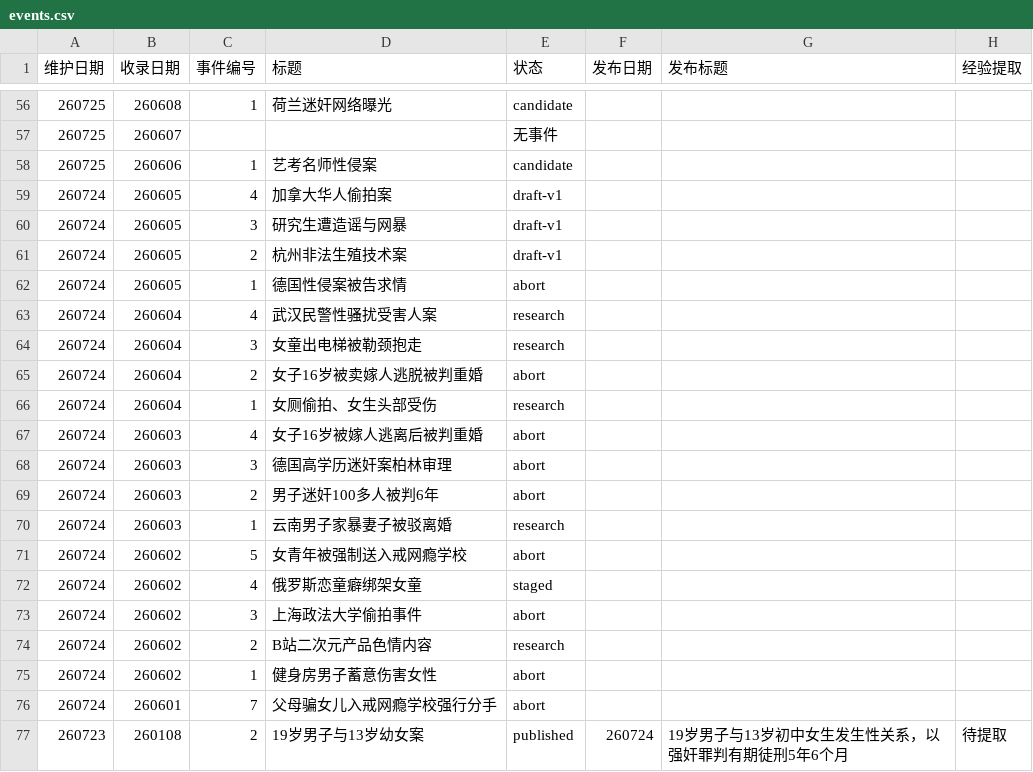
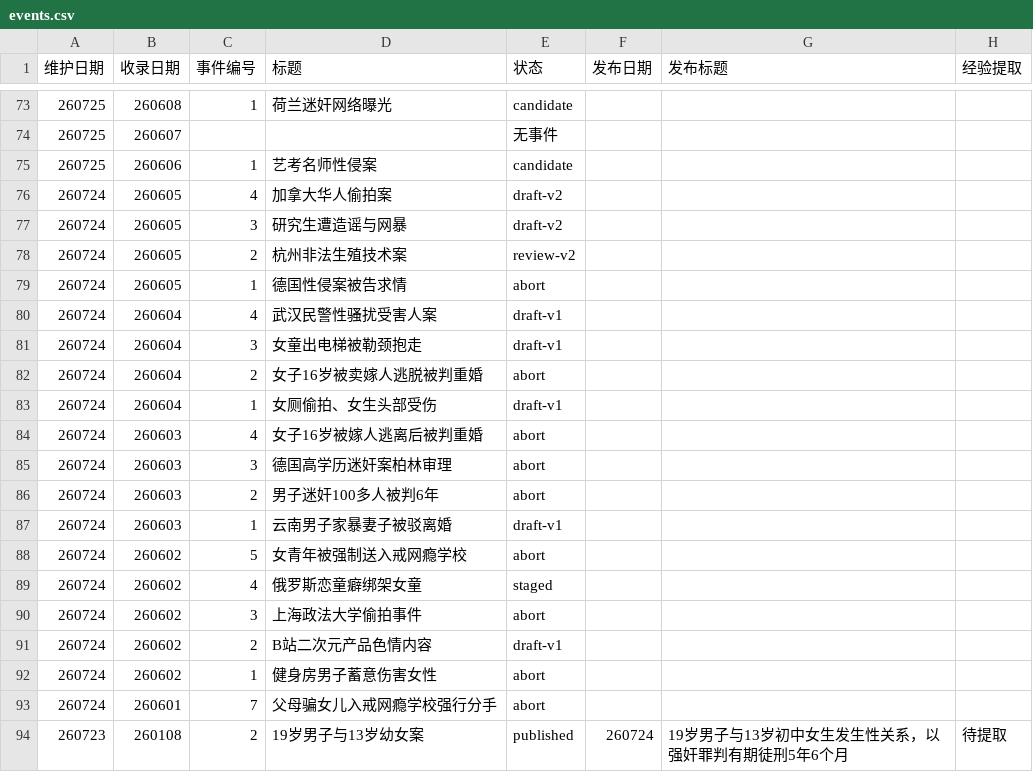
Before and after one commit to Watcher-Palace/auto-watcher, a CSV file: _pipeline/events.csv, drawn as a sheet; only a part is shown, gaps mark what is left out; the diff covers the shown part only.

```diff
--- a/_pipeline/events.csv
+++ b/_pipeline/events.csv
@@ -58,10 +75,10 @@
 260725,260606,1,艺考名师性侵案,candidate,,,
-260724,260605,4,加拿大华人偷拍案,draft-v1,,,
-260724,260605,3,研究生遭造谣与网暴,draft-v1,,,
-260724,260605,2,杭州非法生殖技术案,draft-v1,,,
+260724,260605,4,加拿大华人偷拍案,draft-v2,,,
+260724,260605,3,研究生遭造谣与网暴,draft-v2,,,
+260724,260605,2,杭州非法生殖技术案,review-v2,,,
 260724,260605,1,德国性侵案被告求情,abort,,,
-260724,260604,4,武汉民警性骚扰受害人案,research,,,
-260724,260604,3,女童出电梯被勒颈抱走,research,,,
+260724,260604,4,武汉民警性骚扰受害人案,draft-v1,,,
+260724,260604,3,女童出电梯被勒颈抱走,draft-v1,,,
 260724,260604,2,女子16岁被卖嫁人逃脱被判重婚,abort,,,
-260724,260604,1,女厕偷拍、女生头部受伤,research,,,
+260724,260604,1,女厕偷拍、女生头部受伤,draft-v1,,,
 260724,260603,4,女子16岁被嫁人逃离后被判重婚,abort,,,
@@ -69,3 +86,3 @@
 260724,260603,2,男子迷奸100多人被判6年,abort,,,
-260724,260603,1,云南男子家暴妻子被驳离婚,research,,,
+260724,260603,1,云南男子家暴妻子被驳离婚,draft-v1,,,
 260724,260602,5,女青年被强制送入戒网瘾学校,abort,,,
@@ -73,3 +90,3 @@
 260724,260602,3,上海政法大学偷拍事件,abort,,,
-260724,260602,2,B站二次元产品色情内容,research,,,
+260724,260602,2,B站二次元产品色情内容,draft-v1,,,
 260724,260602,1,健身房男子蓄意伤害女性,abort,,,
```
Also changed, not shown: 17 added rows and 3 edited cells elsewhere in this file, 22 other files.
